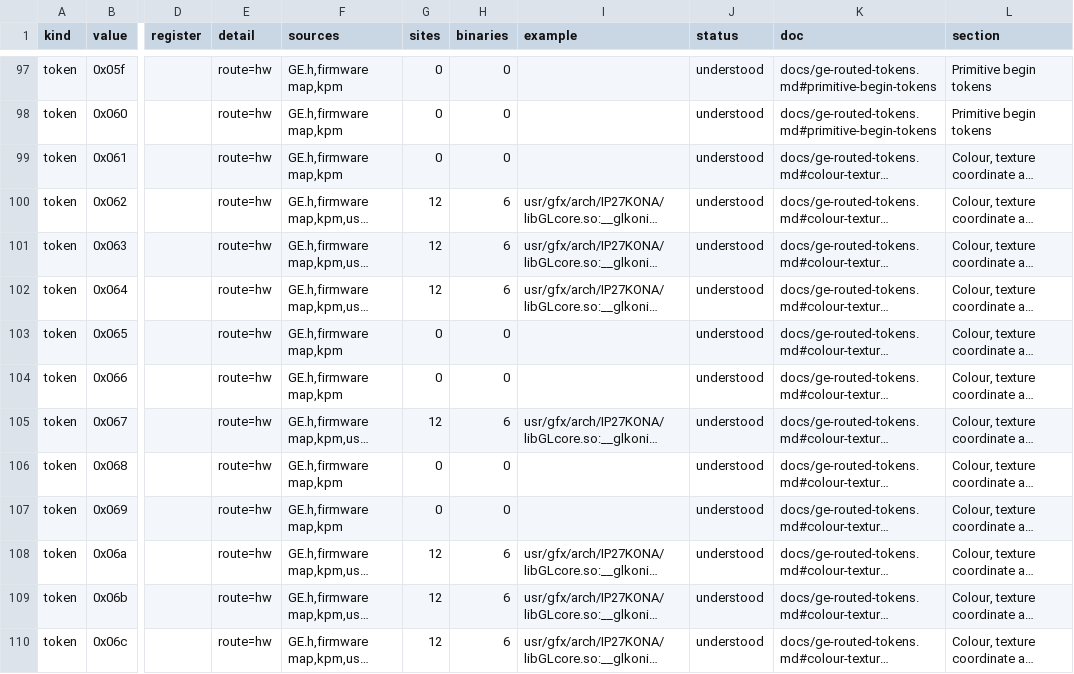
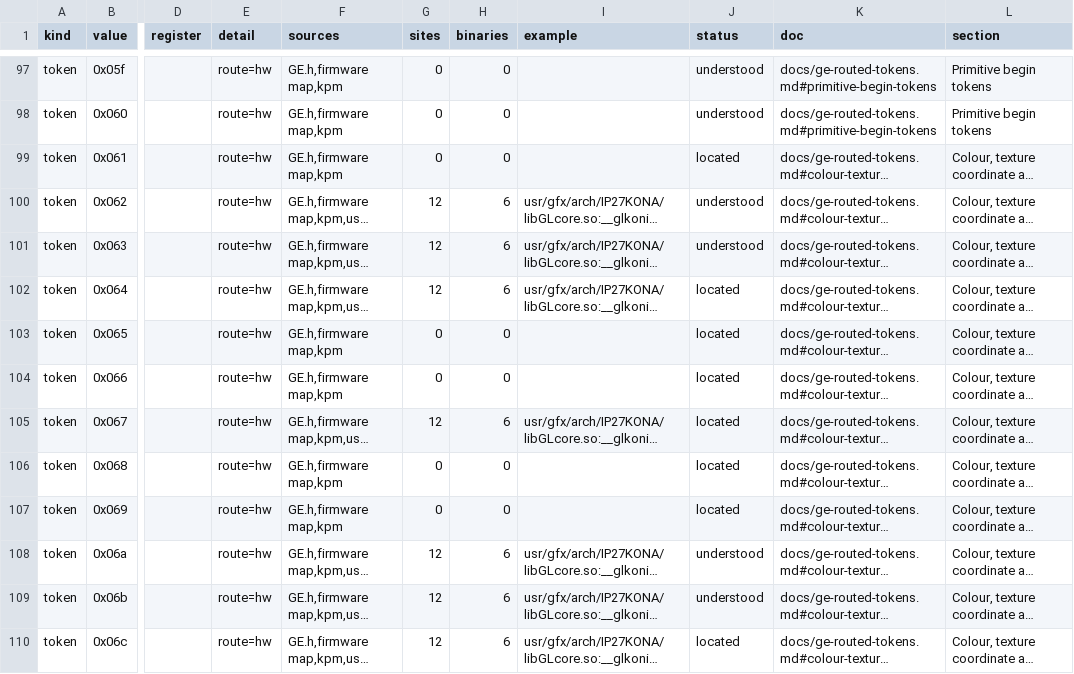
Before and after one commit to jamesbraid/kona, a TSV file: docs/inventory/tokens.tsv, drawn as a sheet; only a part is shown, gaps mark what is left out; long unchanged cells end in …; the diff covers the shown part only; the diff names each change by its address in the sheet, - before the commit and + after, or states it on an @@ line.

Commit message:
inventory: catch type-varied frames and repeated short cells in the cap
The template cap let two kinds of bulk through. A generated frame that
names a different type in each row ("current colour from three signed
bytes", "... four unsigned shorts") had a different skeleton per row,
because the type and count words are plain prose. The routed-tokens
table put 126 effect sentences in 94 such frames, up to six rows each,
and none reached the cap of five. And a short cell of a data table
was never counted, so the same few words moved into a cell of their
own ("prints payload, then hangs") earned credit in every row.

The cap now masks type and count words, and compares a short cell
whole, as written. Short cells around different values stay apart, so
decoded register numbers and bits in a repeated cell shape still
count.

```diff
--- a/docs/inventory/tokens.tsv
+++ b/docs/inventory/tokens.tsv
-J99 (status): understood
+J99 (status): located
-J102:J107 (status): understood
+J102:J107 (status): located
-J110 (status): understood
+J110 (status): located
```
Also changed, not shown: 26 edited cells elsewhere in this file, docs/inventory/summary.tsv, docs/inventory/ucode.tsv, 5 other files.
